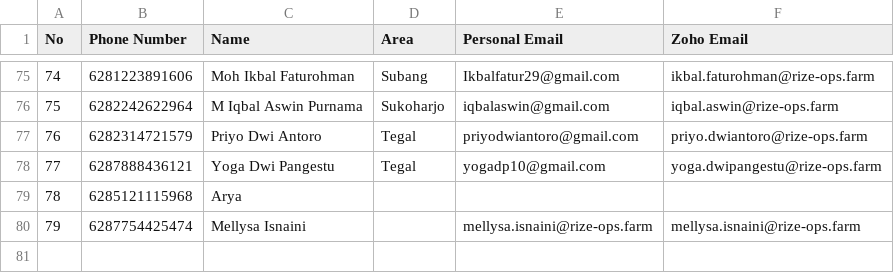
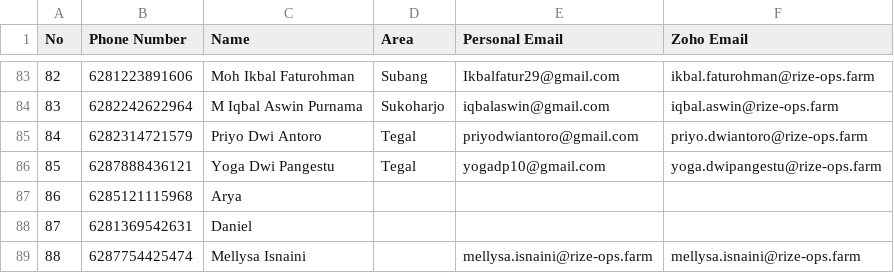
Before and after one commit to yulianazblubis-1001/bug-report-bot, a CSV file: whitelist.csv, drawn as a sheet; only a part is shown, gaps mark what is left out; the diff covers the shown part only; the diff names each change by its address in the sheet, - before the commit and + after, or states it on an @@ line.

```diff
--- a/whitelist.csv
+++ b/whitelist.csv
@@ column A (No) renumbered from row 10 down @@
+row 88: 87 | 6281369542631 | Daniel
```
Also changed, not shown: 8 added rows elsewhere in this file, 3 other files.
